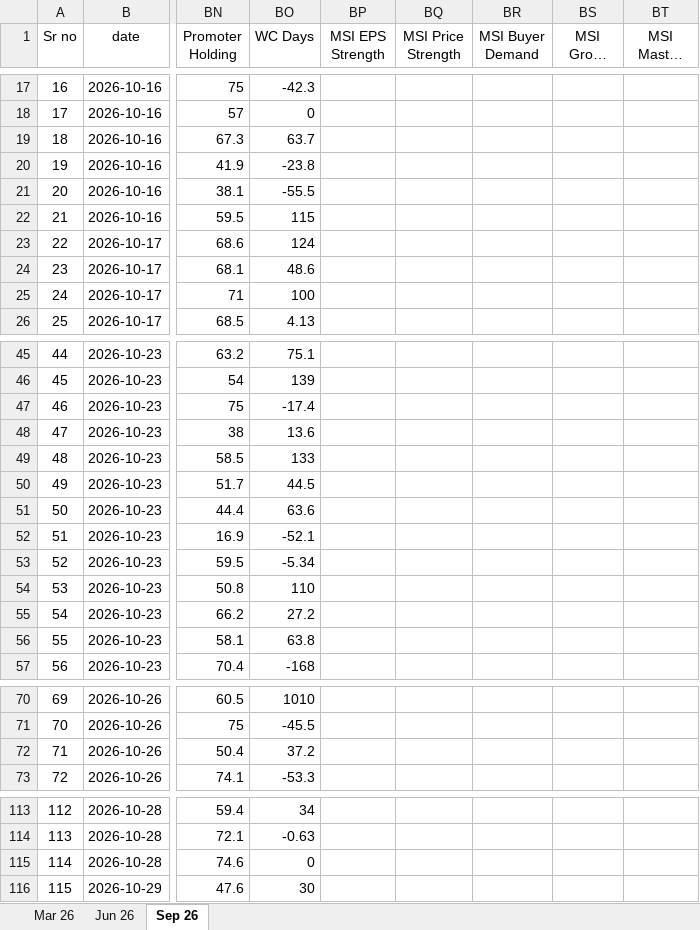
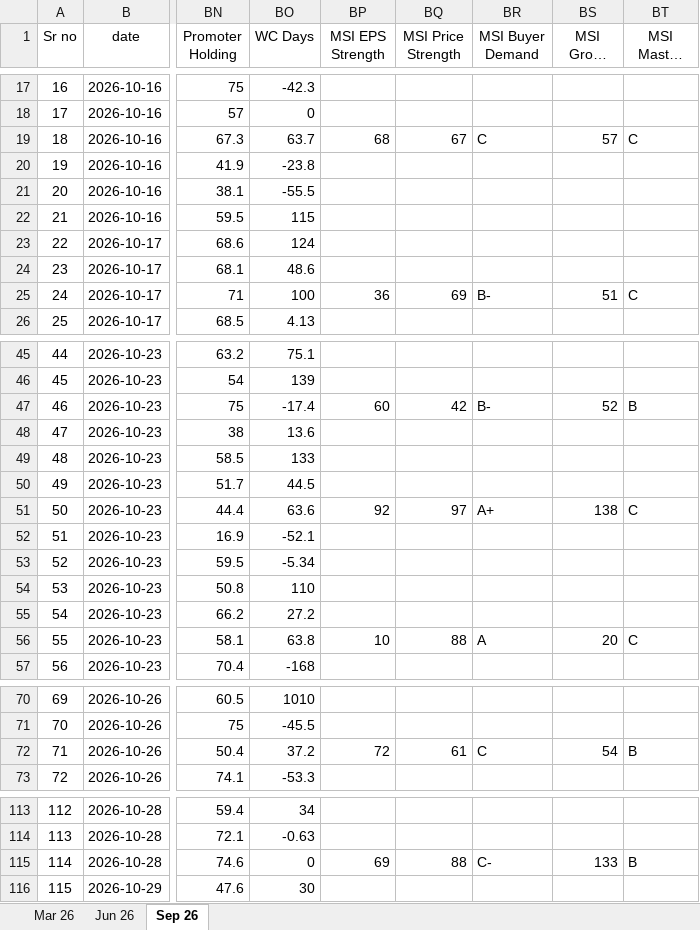
Before and after one commit to thakkars/Quarterly_Profit_Surge, an Excel workbook: Raw Data.xlsx, sheet Sep 26, drawn as a sheet; only a part is shown, gaps mark what is left out; long unchanged cells end in …; values as stored, in another font and other column widths than the file's, no borders; the diff names each change by its address in the sheet, - before the commit and + after, or states it on an @@ line.

Commit message:
Add Update MSI Price Trend button for accepted stocks and GitHub workflow

```diff
--- a/Raw Data.xlsx (sheet Sep 26)
+++ b/Raw Data.xlsx (sheet Sep 26)
-BP19 (MSI EPS Strength): (empty)
+BP19 (MSI EPS Strength): 68
-BQ19 (MSI Price Strength): (empty)
+BQ19 (MSI Price Strength): 67
-BR19 (MSI Buyer Demand): (empty)
+BR19 (MSI Buyer Demand): C
-BS19 (MSI Group Rank): (empty)
+BS19 (MSI Group Rank): 57
-BT19 (MSI Master Score): (empty)
+BT19 (MSI Master Score): C
-BP25 (MSI EPS Strength): (empty)
+BP25 (MSI EPS Strength): 36
-BQ25 (MSI Price Strength): (empty)
+BQ25 (MSI Price Strength): 69
-BR25 (MSI Buyer Demand): (empty)
+BR25 (MSI Buyer Demand): B-
-BS25 (MSI Group Rank): (empty)
+BS25 (MSI Group Rank): 51
-BT25 (MSI Master Score): (empty)
+BT25 (MSI Master Score): C
-BP47 (MSI EPS Strength): (empty)
+BP47 (MSI EPS Strength): 60
-BQ47 (MSI Price Strength): (empty)
+BQ47 (MSI Price Strength): 42
-BR47 (MSI Buyer Demand): (empty)
+BR47 (MSI Buyer Demand): B-
-BS47 (MSI Group Rank): (empty)
+BS47 (MSI Group Rank): 52
-BT47 (MSI Master Score): (empty)
+BT47 (MSI Master Score): B
-BP51 (MSI EPS Strength): (empty)
+BP51 (MSI EPS Strength): 92
-BQ51 (MSI Price Strength): (empty)
+BQ51 (MSI Price Strength): 97
-BR51 (MSI Buyer Demand): (empty)
+BR51 (MSI Buyer Demand): A+
-BS51 (MSI Group Rank): (empty)
+BS51 (MSI Group Rank): 138
-BT51 (MSI Master Score): (empty)
+BT51 (MSI Master Score): C
-BP56 (MSI EPS Strength): (empty)
+BP56 (MSI EPS Strength): 10
-BQ56 (MSI Price Strength): (empty)
+BQ56 (MSI Price Strength): 88
-BR56 (MSI Buyer Demand): (empty)
+BR56 (MSI Buyer Demand): A
-BS56 (MSI Group Rank): (empty)
+BS56 (MSI Group Rank): 20
-BT56 (MSI Master Score): (empty)
+BT56 (MSI Master Score): C
-BP72 (MSI EPS Strength): (empty)
+BP72 (MSI EPS Strength): 72
-BQ72 (MSI Price Strength): (empty)
+BQ72 (MSI Price Strength): 61
-BR72 (MSI Buyer Demand): (empty)
+BR72 (MSI Buyer Demand): C
-BS72 (MSI Group Rank): (empty)
+BS72 (MSI Group Rank): 54
-BT72 (MSI Master Score): (empty)
+BT72 (MSI Master Score): B
-BP115 (MSI EPS Strength): (empty)
+BP115 (MSI EPS Strength): 69
-BQ115 (MSI Price Strength): (empty)
+BQ115 (MSI Price Strength): 88
-BR115 (MSI Buyer Demand): (empty)
+BR115 (MSI Buyer Demand): C-
-BS115 (MSI Group Rank): (empty)
+BS115 (MSI Group Rank): 133
-BT115 (MSI Master Score): (empty)
+BT115 (MSI Master Score): B
```
Also changed, not shown: 5 other files.
